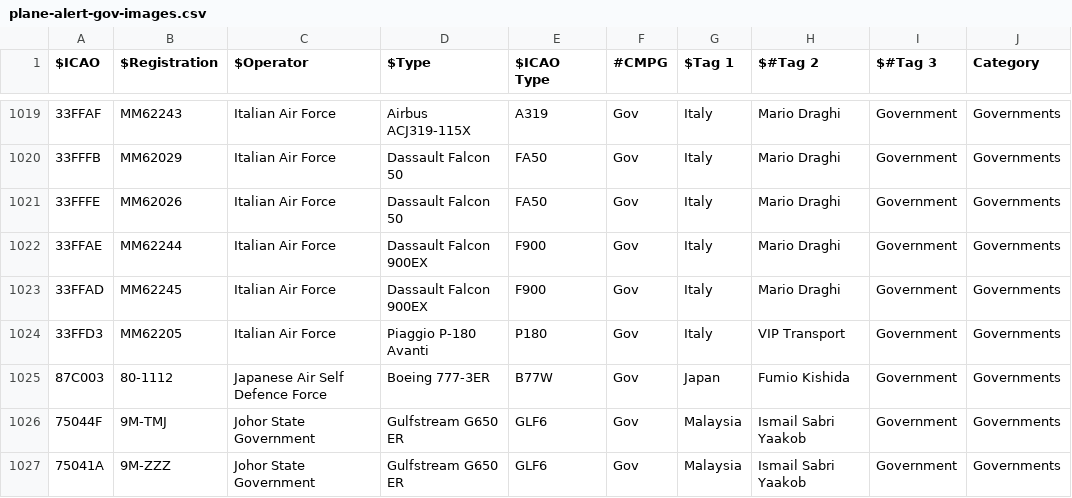
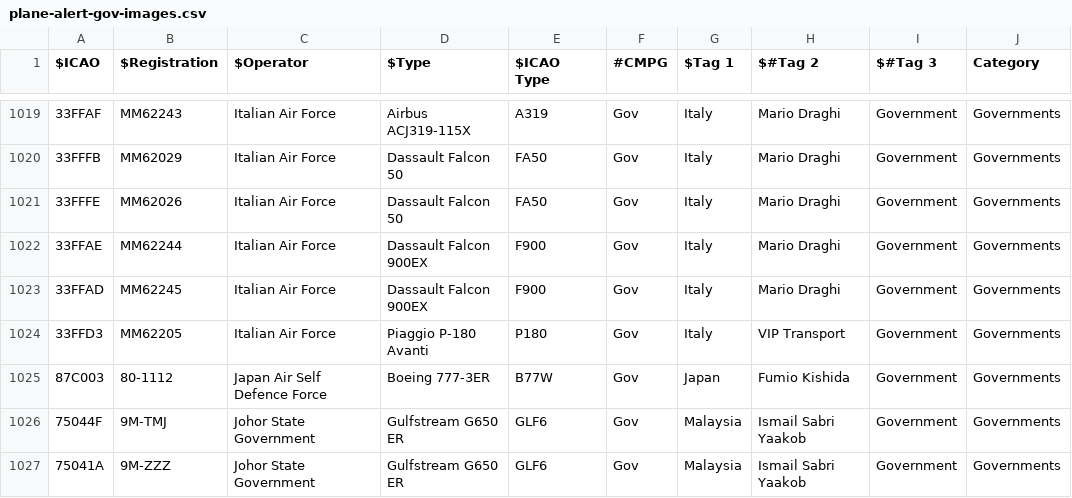
Before and after one commit to sdr-enthusiasts/plane-alert-db, a CSV file: plane-alert-gov-images.csv, drawn as a sheet; only a part is shown, gaps mark what is left out; the diff names each change by its address in the sheet, - before the commit and + after, or states it on an @@ line.

```diff
--- a/plane-alert-gov-images.csv
+++ b/plane-alert-gov-images.csv
-C1025 ($Operator): Japanese Air Self Defence Force
+C1025 ($Operator): Japan Air Self Defence Force
```
Also changed, not shown: badgers-best-images.csv, badgers-best.csv, 8 other files.
